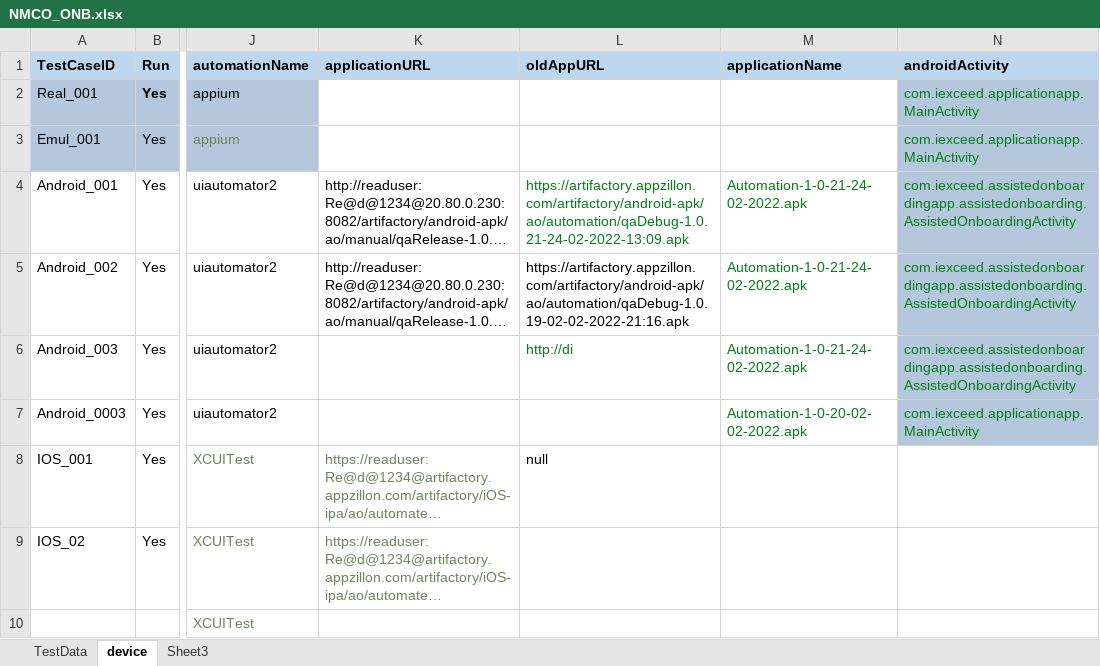
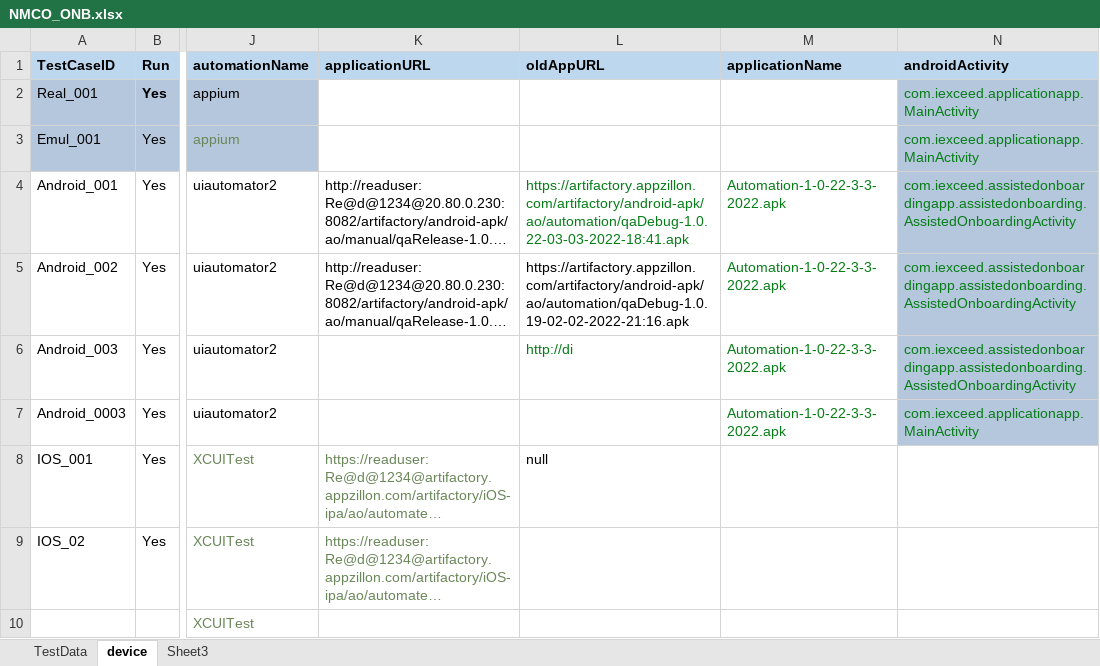
Before and after one commit to ganezz/native-mobile-corporate-onboarding, an Excel workbook: ${project.build.directory}/test-classes/DataSet/NMCO_ONB.xlsx, sheet device, drawn as a sheet; only a part is shown, gaps mark what is left out; long unchanged cells end in …; values as stored, in another font and other column widths than the file's, no borders; the diff names each change by its address in the sheet, - before the commit and + after, or states it on an @@ line.

```diff
--- a/${project.build.directory}/test-classes/DataSet/NMCO_ONB.xlsx (sheet device)
+++ b/${project.build.directory}/test-classes/DataSet/NMCO_ONB.xlsx (sheet device)
-L4 (oldAppURL): https://artifactory.appzillon.com/artifactory/android-apk/ao/automation/qaDebug-1.0.21-24-02-2022-13:09.apk
+L4 (oldAppURL): https://artifactory.appzillon.com/artifactory/android-apk/ao/automation/qaDebug-1.0.22-03-03-2022-18:41.apk
-M4:M6 (applicationName): Automation-1-0-21-24-02-2022.apk
+M4:M6 (applicationName): Automation-1-0-22-3-3-2022.apk
-M7 (applicationName): Automation-1-0-20-02-02-2022.apk
+M7 (applicationName): Automation-1-0-22-3-3-2022.apk
```
Also changed, not shown: sheet TestData, 18 other files.
